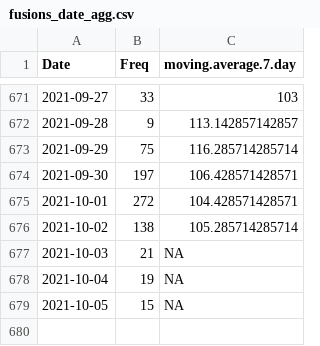
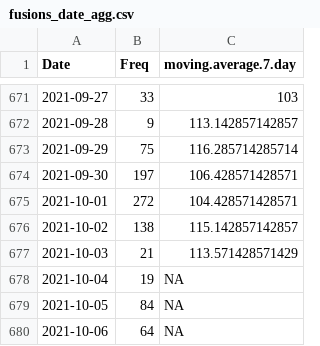
Before and after one commit to Rucknium/CashFusionStats, a CSV file: data/fusions_date_agg.csv, drawn as a sheet; only a part is shown, gaps mark what is left out.

Commit message:
Update data

```diff
--- a/data/fusions_date_agg.csv
+++ b/data/fusions_date_agg.csv
@@ -675,5 +675,6 @@
 2021-10-01,272,104.428571428571
-2021-10-02,138,105.285714285714
-2021-10-03,21,NA
+2021-10-02,138,115.142857142857
+2021-10-03,21,113.571428571429
 2021-10-04,19,NA
-2021-10-05,15,NA
+2021-10-05,84,NA
+2021-10-06,64,NA
```
Also changed, not shown: 3 other files.
